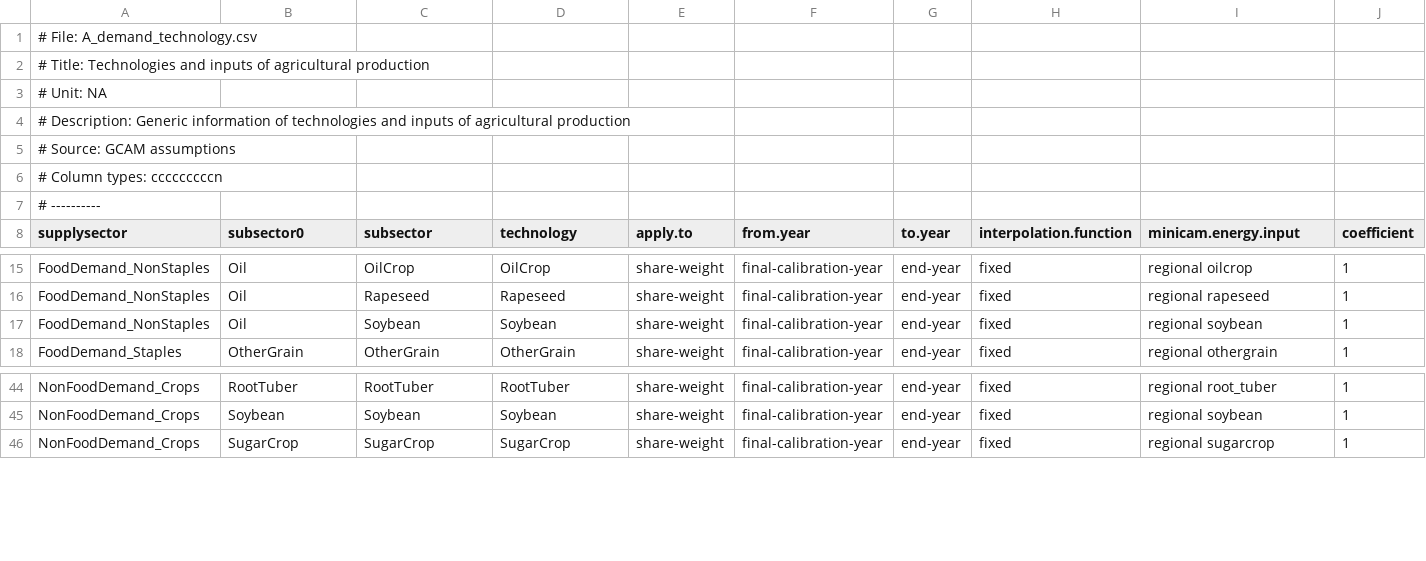
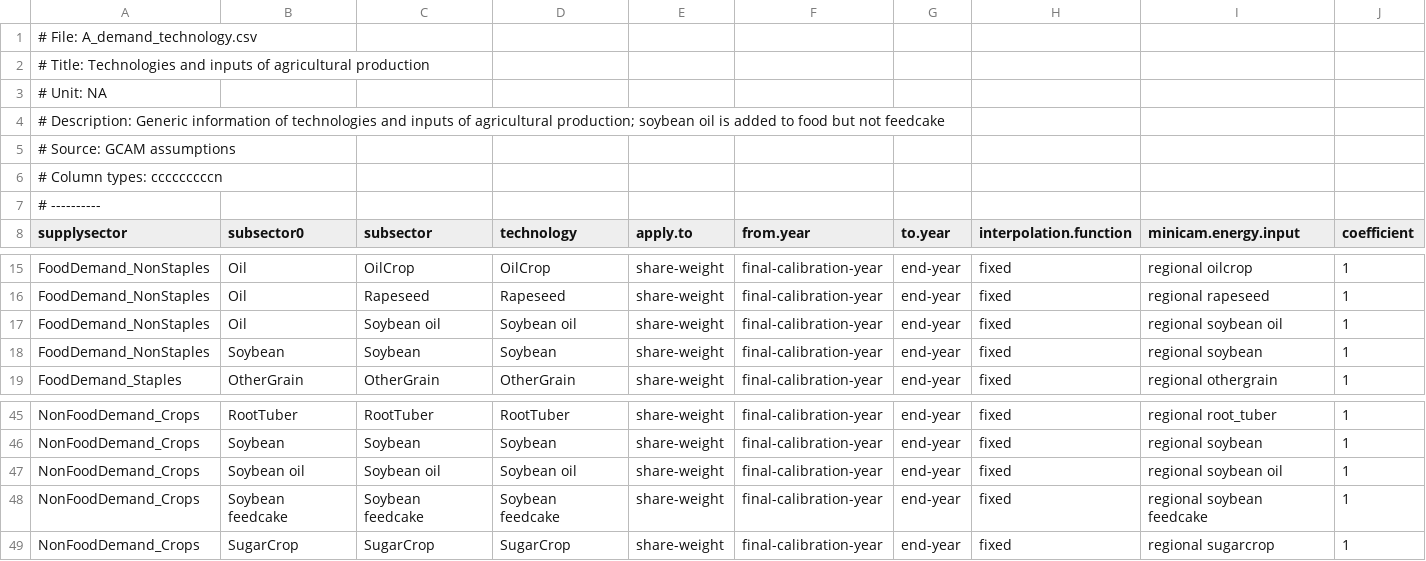
Before and after one commit to marideeweber/gcam-core, a CSV file: input/gcamdata/inst/extdata/aglu/A_demand_technology.csv, drawn as a sheet; only a part is shown, gaps mark what is left out.

Commit message:
squash merge the crushing branch and updata prebuilt data. Changes for representing soybean crushing and the trade of soy oil and cakes are included

```diff
--- a/input/gcamdata/inst/extdata/aglu/A_demand_technology.csv
+++ b/input/gcamdata/inst/extdata/aglu/A_demand_technology.csv
@@ -3,3 +3,3 @@
 # Unit: NA
-# Description: Generic information of technologies and inputs of agricultural production
+# Description: Generic information of technologies and inputs of agricultural production; soybean oil is added to food but not feedcake
 # Source: GCAM assumptions
@@ -16,3 +16,4 @@ FoodDemand_NonStaples,Oil,OilCrop,OilCrop,share-weight,final-calibration-year,en
 FoodDemand_NonStaples,Oil,Rapeseed,Rapeseed,share-weight,final-calibration-year,end-year,fixed,regional rapeseed,1
-FoodDemand_NonStaples,Oil,Soybean,Soybean,share-weight,final-calibration-year,end-year,fixed,regional soybean,1
+FoodDemand_NonStaples,Oil,Soybean oil,Soybean oil,share-weight,final-calibration-year,end-year,fixed,regional soybean oil,1
+FoodDemand_NonStaples,Soybean,Soybean,Soybean,share-weight,final-calibration-year,end-year,fixed,regional soybean,1
 FoodDemand_Staples,OtherGrain,OtherGrain,OtherGrain,share-weight,final-calibration-year,end-year,fixed,regional othergrain,1
@@ -45,2 +46,4 @@ NonFoodDemand_Crops,RootTuber,RootTuber,RootTuber,share-weight,final-calibration
 NonFoodDemand_Crops,Soybean,Soybean,Soybean,share-weight,final-calibration-year,end-year,fixed,regional soybean,1
+NonFoodDemand_Crops,Soybean oil,Soybean oil,Soybean oil,share-weight,final-calibration-year,end-year,fixed,regional soybean oil,1
+NonFoodDemand_Crops,Soybean feedcake,Soybean feedcake,Soybean feedcake,share-weight,final-calibration-year,end-year,fixed,regional soybean feedcake,1
 NonFoodDemand_Crops,SugarCrop,SugarCrop,SugarCrop,share-weight,final-calibration-year,end-year,fixed,regional sugarcrop,1
```
Also changed, not shown: input/gcamdata/inst/extdata/aglu/A_agRegionalSubsector.csv, input/gcamdata/inst/extdata/aglu/A_agRegionalTechnology.csv, 42 other files.
